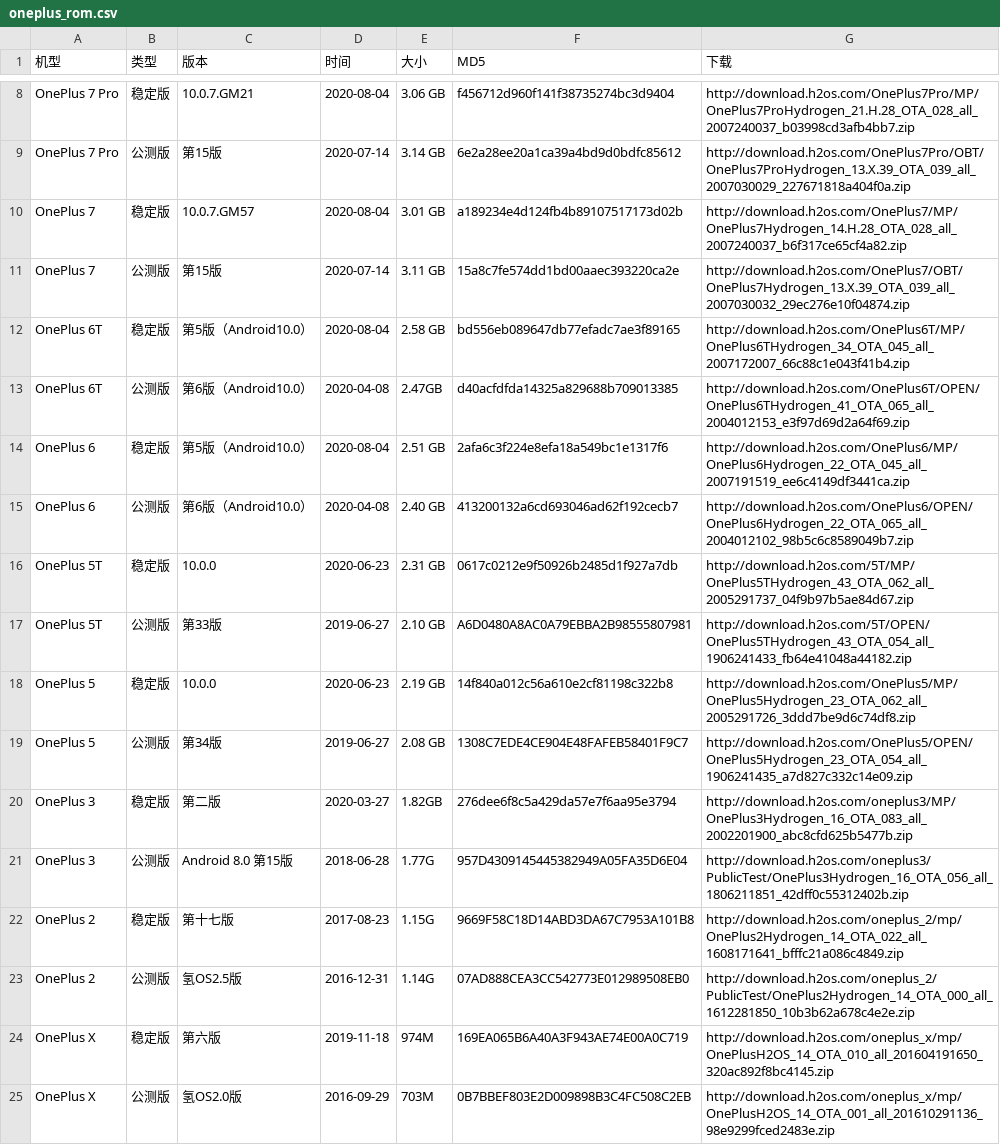
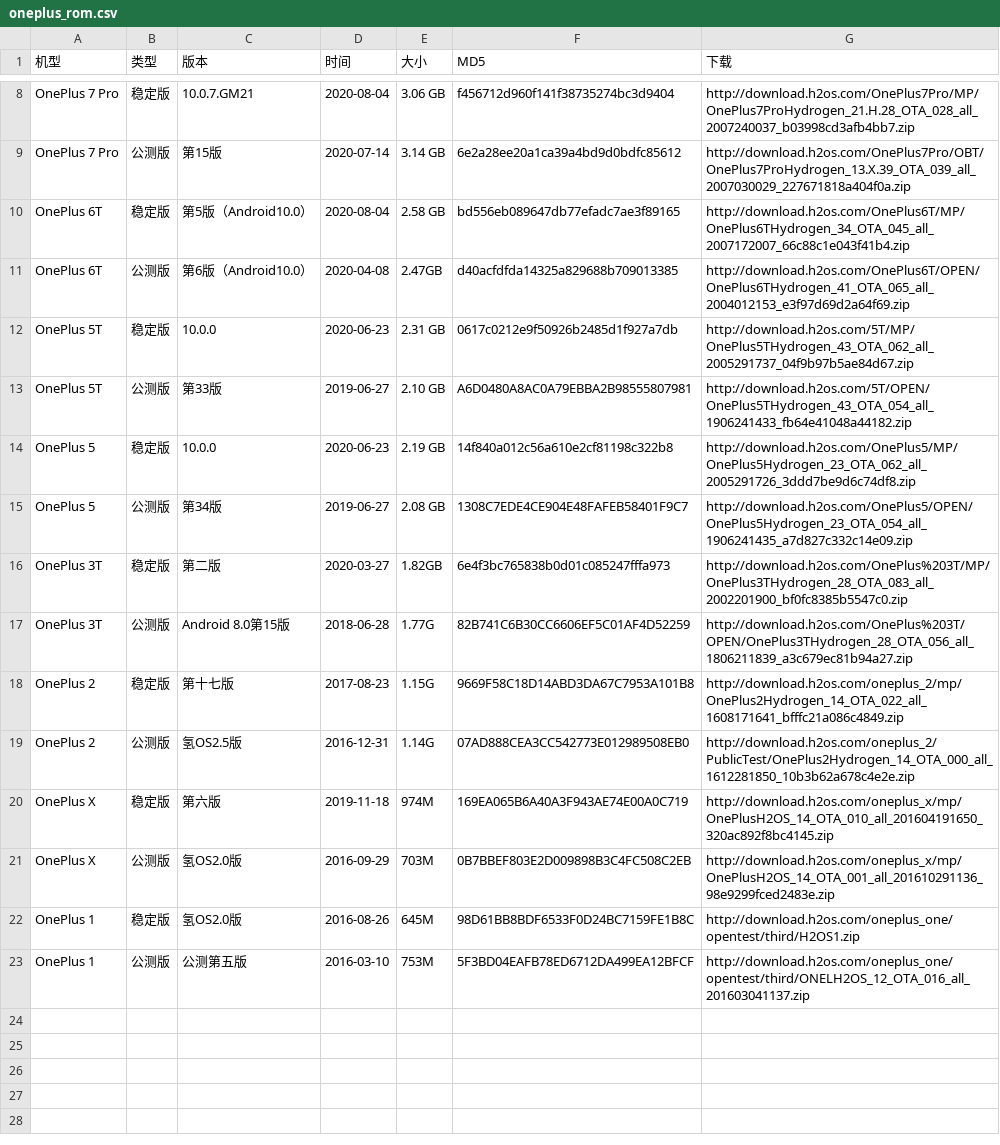
Before and after one commit to wuxianlin/get_android_data, a CSV file: data/oneplus_rom.csv, drawn as a sheet; only a part is shown, gaps mark what is left out; the shorter side is filled out with more unchanged rows.

```diff
--- a/data/oneplus_rom.csv
+++ b/data/oneplus_rom.csv
@@ -9,8 +9,4 @@ OnePlus 7 Pro,稳定版,10.0.7.GM21,2020-08-04,3.06 GB,f456712d960f141f38735274b
 OnePlus 7 Pro,公测版,第15版,2020-07-14,3.14 GB,6e2a28ee20a1ca39a4bd9d0bdfc85612,http://download.h2os.com/OnePlus7Pro/OBT/OnePlus7ProHydrogen_13.X.39_OTA_039_all_2007030029_227671818a404f0a.zip
-OnePlus 7,稳定版,10.0.7.GM57,2020-08-04,3.01 GB,a189234e4d124fb4b89107517173d02b,http://download.h2os.com/OnePlus7/MP/OnePlus7Hydrogen_14.H.28_OTA_028_all_2007240037_b6f317ce65cf4a82.zip
-OnePlus 7,公测版,第15版,2020-07-14,3.11 GB,15a8c7fe574dd1bd00aaec393220ca2e,http://download.h2os.com/OnePlus7/OBT/OnePlus7Hydrogen_13.X.39_OTA_039_all_2007030032_29ec276e10f04874.zip
 OnePlus 6T,稳定版,第5版（Android10.0）,2020-08-04,2.58 GB,bd556eb089647db77efadc7ae3f89165,http://download.h2os.com/OnePlus6T/MP/OnePlus6THydrogen_34_OTA_045_all_2007172007_66c88c1e043f41b4.zip
 OnePlus 6T,公测版,第6版（Android10.0）,2020-04-08,2.47GB,d40acfdfda14325a829688b709013385,http://download.h2os.com/OnePlus6T/OPEN/OnePlus6THydrogen_41_OTA_065_all_2004012153_e3f97d69d2a64f69.zip
-OnePlus 6,稳定版,第5版（Android10.0）,2020-08-04,2.51 GB,2afa6c3f224e8efa18a549bc1e1317f6,http://download.h2os.com/OnePlus6/MP/OnePlus6Hydrogen_22_OTA_045_all_2007191519_ee6c4149df3441ca.zip
-OnePlus 6,公测版,第6版（Android10.0）,2020-04-08,2.40 GB,413200132a6cd693046ad62f192cecb7,http://download.h2os.com/OnePlus6/OPEN/OnePlus6Hydrogen_22_OTA_065_all_2004012102_98b5c6c8589049b7.zip
 OnePlus 5T,稳定版,10.0.0,2020-06-23,2.31 GB,0617c0212e9f50926b2485d1f927a7db,http://download.h2os.com/5T/MP/OnePlus5THydrogen_43_OTA_062_all_2005291737_04f9b97b5ae84d67.zip
@@ -19,4 +15,4 @@ OnePlus 5,稳定版,10.0.0,2020-06-23,2.19 GB,14f840a012c56a610e2cf81198c322b8,h
 OnePlus 5,公测版,第34版,2019-06-27,2.08 GB,1308C7EDE4CE904E48FAFEB58401F9C7,http://download.h2os.com/OnePlus5/OPEN/OnePlus5Hydrogen_23_OTA_054_all_1906241435_a7d827c332c14e09.zip
-OnePlus 3,稳定版,第二版,2020-03-27,1.82GB,276dee6f8c5a429da57e7f6aa95e3794,http://download.h2os.com/oneplus3/MP/OnePlus3Hydrogen_16_OTA_083_all_2002201900_abc8cfd625b5477b.zip
-OnePlus 3,公测版,Android 8.0 第15版,2018-06-28,1.77G,957D4309145445382949A05FA35D6E04,http://download.h2os.com/oneplus3/PublicTest/OnePlus3Hydrogen_16_OTA_056_all_1806211851_42dff0c55312402b.zip
+OnePlus 3T,稳定版,第二版,2020-03-27,1.82GB,6e4f3bc765838b0d01c085247fffa973,http://download.h2os.com/OnePlus%203T/MP/OnePlus3THydrogen_28_OTA_083_all_2002201900_bf0fc8385b5547c0.zip
+OnePlus 3T,公测版,Android 8.0第15版,2018-06-28,1.77G,82B741C6B30CC6606EF5C01AF4D52259,http://download.h2os.com/OnePlus%203T/OPEN/OnePlus3THydrogen_28_OTA_056_all_1806211839_a3c679ec81b94a27.zip
 OnePlus 2,稳定版,第十七版,2017-08-23,1.15G,9669F58C18D14ABD3DA67C7953A101B8,http://download.h2os.com/oneplus_2/mp/OnePlus2Hydrogen_14_OTA_022_all_1608171641_bfffc21a086c4849.zip
```
Also changed, not shown: data/flyme_rom.csv, data/oneplus_global_rom.csv, 1 other file.
